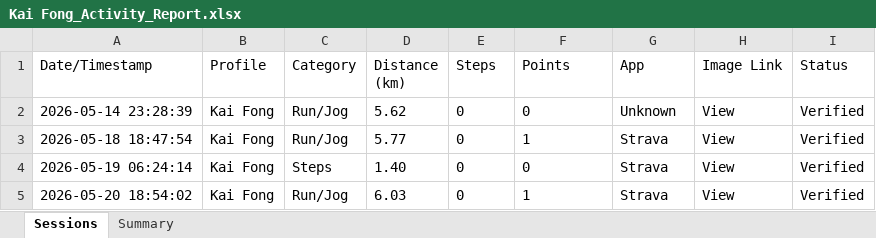
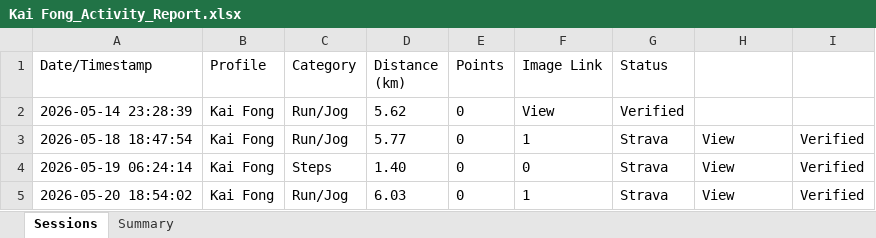
Before and after one commit to mrporky594/strides-and-sync, an Excel workbook: Reports/Members/Kai Fong_Activity_Report.xlsx, sheet Sessions, drawn as a sheet; values as stored, in another font and other column widths than the file's, no borders; the diff names each change by its address in the sheet, - before the commit and + after, or states it on an @@ line.

```diff
--- a/Reports/Members/Kai Fong_Activity_Report.xlsx (sheet Sessions)
+++ b/Reports/Members/Kai Fong_Activity_Report.xlsx (sheet Sessions)
-E1: Steps
+E1: Points
-F1: Points
+F1: Image Link
-G1: App
+G1: Status
-H1: Image Link
+H1: (empty)
-I1: Status
+I1: (empty)
-F2 (Image Link): 0
+F2 (Image Link): View
-G2 (Status): Unknown
+G2 (Status): Verified
-H2: View
+H2: (empty)
-I2: Verified
+I2: (empty)
```
Also changed, not shown: sheet Summary, Reports/Members/CRX_Activity_Report.xlsx, Reports/Members/Jeremy_Activity_Report.xlsx, 10 other files.
